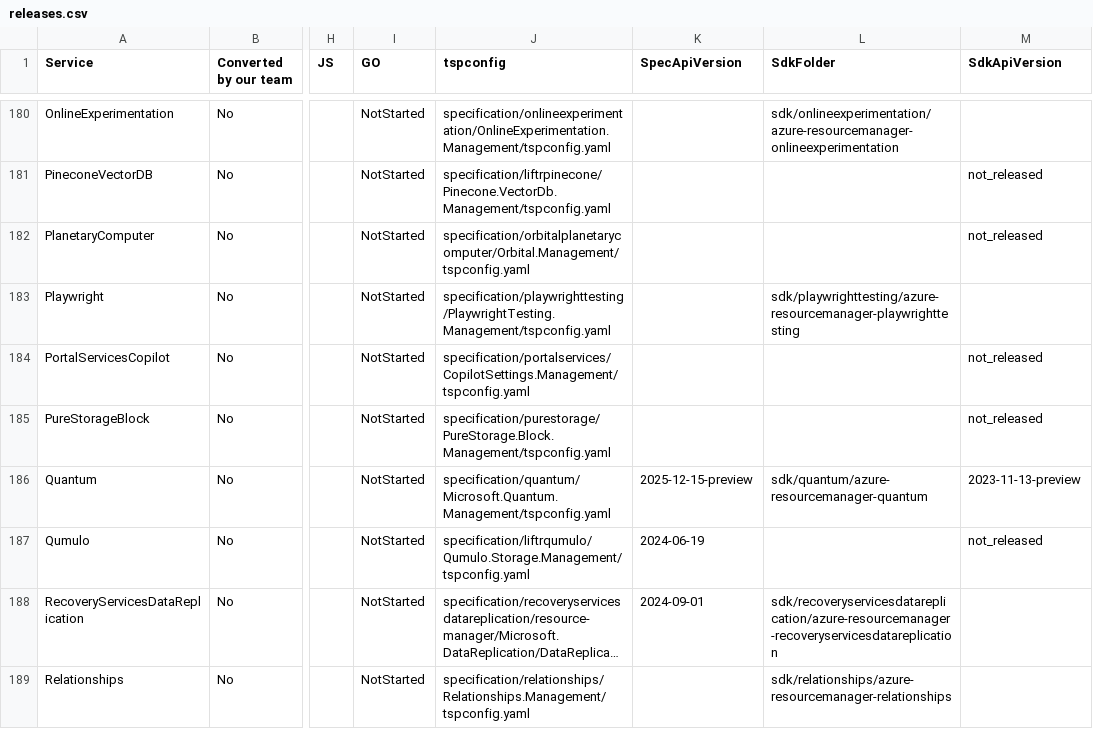
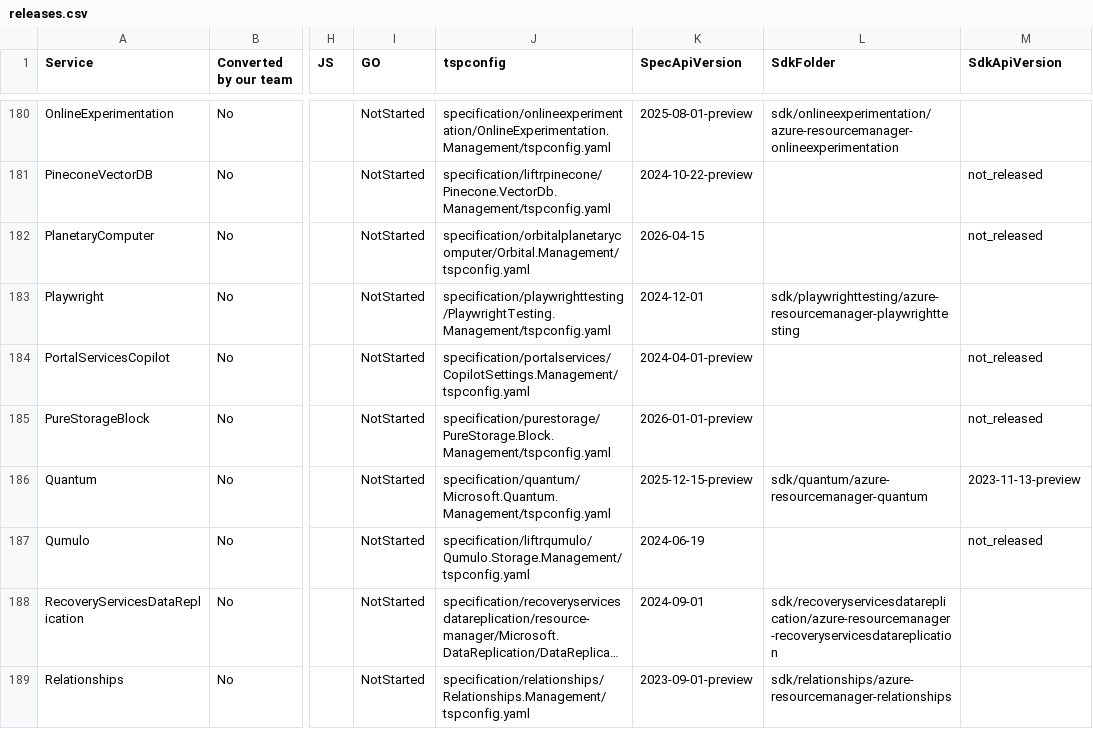
Before and after one commit to weidongxu-microsoft/typespec-sdk-releases, a CSV file: releases.csv, drawn as a sheet; only a part is shown, gaps mark what is left out; long unchanged cells end in …; the diff covers the shown part only; the diff names each change by its address in the sheet, - before the commit and + after, or states it on an @@ line.

```diff
--- a/releases.csv
+++ b/releases.csv
-K180 (SpecApiVersion): (empty)
+K180 (SpecApiVersion): 2025-08-01-preview
-K181 (SpecApiVersion): (empty)
+K181 (SpecApiVersion): 2024-10-22-preview
-K182 (SpecApiVersion): (empty)
+K182 (SpecApiVersion): 2026-04-15
-K183 (SpecApiVersion): (empty)
+K183 (SpecApiVersion): 2024-12-01
-K184 (SpecApiVersion): (empty)
+K184 (SpecApiVersion): 2024-04-01-preview
-K185 (SpecApiVersion): (empty)
+K185 (SpecApiVersion): 2026-01-01-preview
-K189 (SpecApiVersion): (empty)
+K189 (SpecApiVersion): 2023-09-01-preview
```
Also changed, not shown: 25 edited cells elsewhere in this file.
